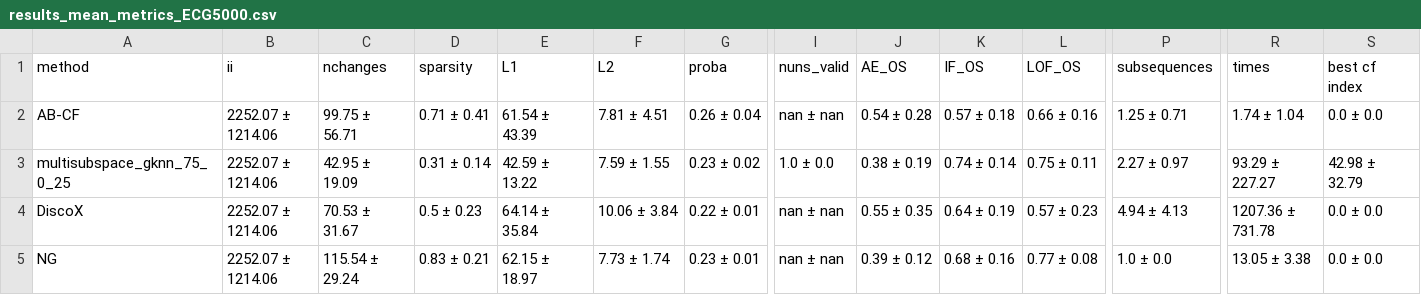
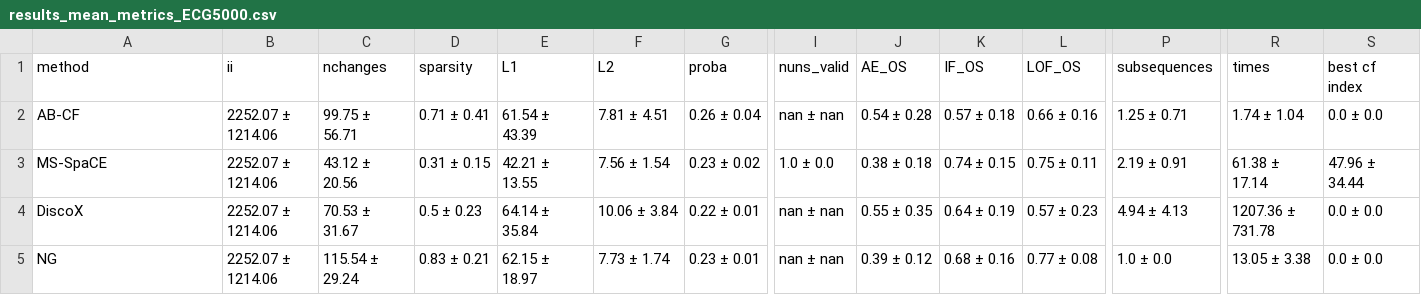
Before and after one commit to MarioRefoyo/Multi-SpaCE, a CSV file: experiments/evaluation/results_mean_metrics_ECG5000.csv, drawn as a sheet; only a part is shown, gaps mark what is left out; the diff names each change by its address in the sheet, - before the commit and + after, or states it on an @@ line.

```diff
--- a/experiments/evaluation/results_mean_metrics_ECG5000.csv
+++ b/experiments/evaluation/results_mean_metrics_ECG5000.csv
-A3 (method): multisubspace_gknn_75_0_25
+A3 (method): MS-SpaCE
-C3 (nchanges): 42.95 ± 19.09
+C3 (nchanges): 43.12 ± 20.56
-D3 (sparsity): 0.31 ± 0.14
+D3 (sparsity): 0.31 ± 0.15
-E3 (L1): 42.59 ± 13.22
+E3 (L1): 42.21 ± 13.55
-F3 (L2): 7.59 ± 1.55
+F3 (L2): 7.56 ± 1.54
-J3 (AE_OS): 0.38 ± 0.19
+J3 (AE_OS): 0.38 ± 0.18
-K3 (IF_OS): 0.74 ± 0.14
+K3 (IF_OS): 0.74 ± 0.15
-P3 (subsequences): 2.27 ± 0.97
+P3 (subsequences): 2.19 ± 0.91
-R3 (times): 93.29 ± 227.27
+R3 (times): 61.38 ± 17.14
-S3 (best cf index): 42.98 ± 32.79
+S3 (best cf index): 47.96 ± 34.44
```
Also changed, not shown: experiments/evaluation/results_mean_metrics_CinCECGTorso.csv, experiments/evaluation/results_mean_metrics_HandOutlines.csv, 44 other files.
